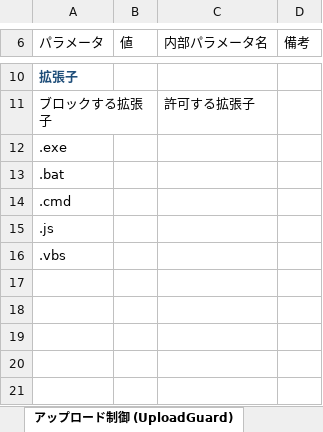
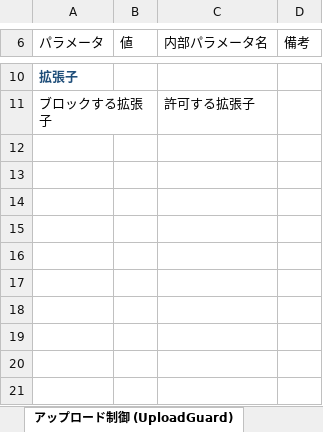
Before and after one commit to clear-code/BrowserGuard, an Excel workbook: docs/parameter-sheet.xlsm, sheet アップロード制御 (UploadGuard), drawn as a sheet; only a part is shown, gaps mark what is left out; values as stored, in another font and other column widths than the file's, no borders; table styles not drawn; the diff names each change by its address in the sheet, - before the commit and + after, or states it on an @@ line.

Commit message:
upload-guard: modify default BlockedExtensions to empty list

```diff
--- a/docs/parameter-sheet.xlsm (sheet アップロード制御 (UploadGuard))
+++ b/docs/parameter-sheet.xlsm (sheet アップロード制御 (UploadGuard))
-A12 (パラメータ): .exe
+A12 (パラメータ): (empty)
-A13 (パラメータ): .bat
+A13 (パラメータ): (empty)
-A14 (パラメータ): .cmd
+A14 (パラメータ): (empty)
-A15 (パラメータ): .js
+A15 (パラメータ): (empty)
-A16 (パラメータ): .vbs
+A16 (パラメータ): (empty)
```
Also changed, not shown: charts or pictures, 8 other files.
